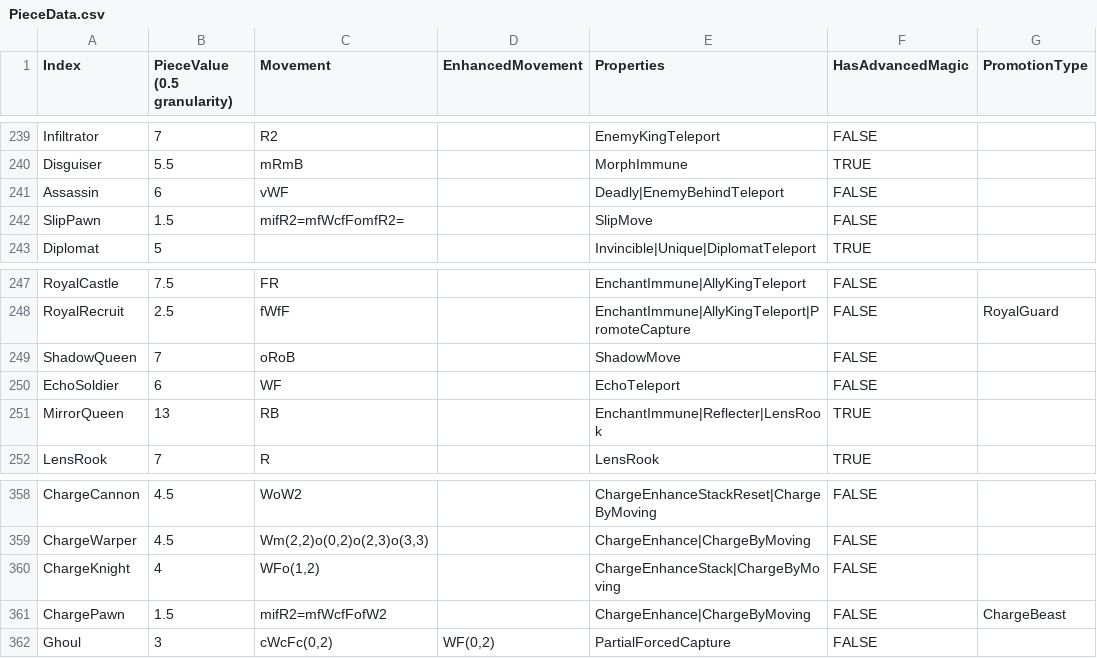
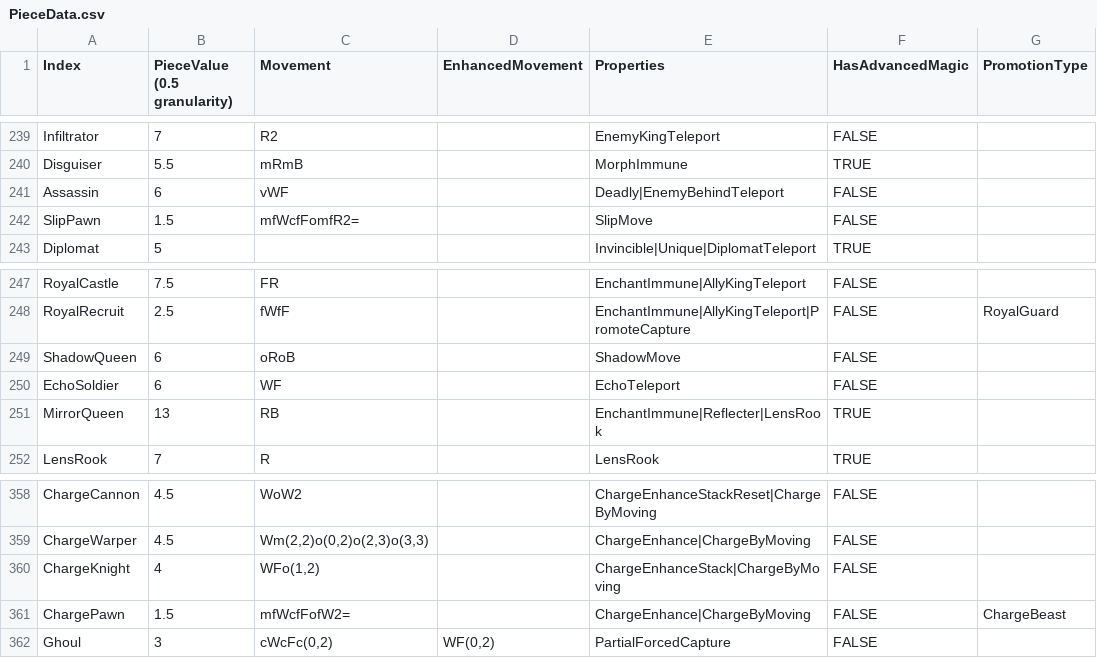
Before and after one commit to Shade-Blade/ChessRealms, a CSV file: Assets/Resources/Data/PieceData.csv, drawn as a sheet; only a part is shown, gaps mark what is left out; the diff names each change by its address in the sheet, - before the commit and + after, or states it on an @@ line.

```diff
--- a/Assets/Resources/Data/PieceData.csv
+++ b/Assets/Resources/Data/PieceData.csv
-C242 (Movement): mifR2=mfWcfFomfR2=
+C242 (Movement): mfWcfFomfR2=
-B249 (PieceValue (0.5 granularity)): 7
+B249 (PieceValue (0.5 granularity)): 6
-C361 (Movement): mifR2=mfWcfFofW2
+C361 (Movement): mfWcfFofW2=
```
Also changed, not shown: 4 other files.
